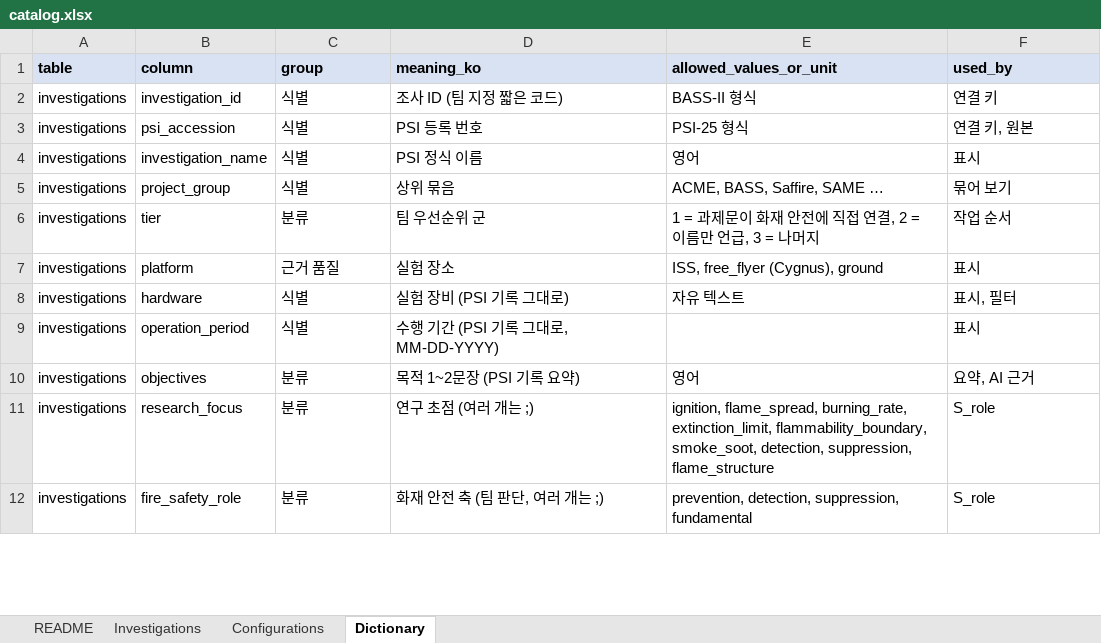
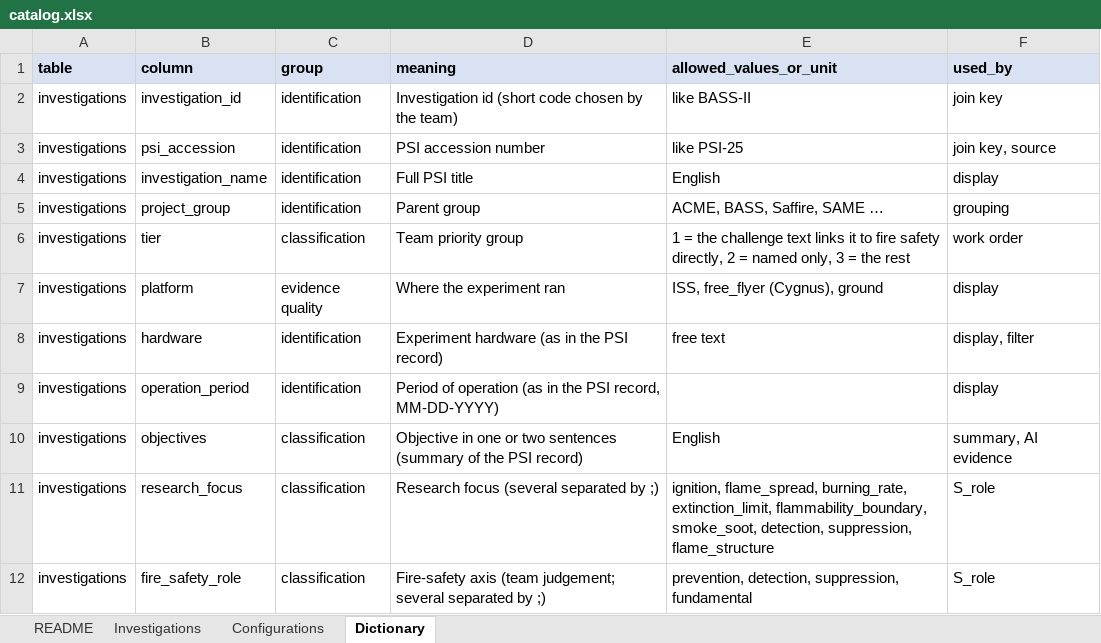
Before and after one commit to choidol0208/NASA_RAPID, an Excel workbook: data/catalog/catalog.xlsx, sheet Dictionary, drawn as a sheet; only a part is shown; values as stored, in another font and other column widths than the file's, no borders; the diff covers the shown part only; the diff names each change by its address in the sheet, - before the commit and + after, or states it on an @@ line.

```diff
--- a/data/catalog/catalog.xlsx (sheet Dictionary)
+++ b/data/catalog/catalog.xlsx (sheet Dictionary)
-D1: meaning_ko
+D1: meaning
-C2:C5 (group): 식별
+C2:C5 (group): identification
-D2 (meaning): 조사 ID (팀 지정 짧은 코드)
+D2 (meaning): Investigation id (short code chosen by the team)
-E2 (allowed_values_or_unit): BASS-II 형식
+E2 (allowed_values_or_unit): like BASS-II
-F2 (used_by): 연결 키
+F2 (used_by): join key
-D3 (meaning): PSI 등록 번호
+D3 (meaning): PSI accession number
-E3 (allowed_values_or_unit): PSI-25 형식
+E3 (allowed_values_or_unit): like PSI-25
-F3 (used_by): 연결 키, 원본
+F3 (used_by): join key, source
-D4 (meaning): PSI 정식 이름
+D4 (meaning): Full PSI title
-E4 (allowed_values_or_unit): 영어
+E4 (allowed_values_or_unit): English
-F4 (used_by): 표시
+F4 (used_by): display
-D5 (meaning): 상위 묶음
+D5 (meaning): Parent group
-F5 (used_by): 묶어 보기
+F5 (used_by): grouping
-C6 (group): 분류
+C6 (group): classification
-D6 (meaning): 팀 우선순위 군
+D6 (meaning): Team priority group
-E6 (allowed_values_or_unit): 1 = 과제문이 화재 안전에 직접 연결, 2 = 이름만 언급, 3 = 나머지
+E6 (allowed_values_or_unit): 1 = the challenge text links it to fire safety directly, 2 = named only, 3 = the rest
-F6 (used_by): 작업 순서
+F6 (used_by): work order
-C7 (group): 근거 품질
+C7 (group): evidence quality
-D7 (meaning): 실험 장소
+D7 (meaning): Where the experiment ran
-F7 (used_by): 표시
+F7 (used_by): display
-C8:C9 (group): 식별
+C8:C9 (group): identification
-D8 (meaning): 실험 장비 (PSI 기록 그대로)
+D8 (meaning): Experiment hardware (as in the PSI record)
-E8 (allowed_values_or_unit): 자유 텍스트
+E8 (allowed_values_or_unit): free text
-F8 (used_by): 표시, 필터
+F8 (used_by): display, filter
-D9 (meaning): 수행 기간 (PSI 기록 그대로, MM-DD-YYYY)
+D9 (meaning): Period of operation (as in the PSI record, MM-DD-YYYY)
-F9 (used_by): 표시
+F9 (used_by): display
-C10:C12 (group): 분류
+C10:C12 (group): classification
-D10 (meaning): 목적 1~2문장 (PSI 기록 요약)
+D10 (meaning): Objective in one or two sentences (summary of the PSI record)
-E10 (allowed_values_or_unit): 영어
+E10 (allowed_values_or_unit): English
-F10 (used_by): 요약, AI 근거
+F10 (used_by): summary, AI evidence
-D11 (meaning): 연구 초점 (여러 개는 ;)
+D11 (meaning): Research focus (several separated by ;)
-D12 (meaning): 화재 안전 축 (팀 판단, 여러 개는 ;)
+D12 (meaning): Fire-safety axis (team judgement; several separated by ;)
```
Also changed, not shown: 183 edited cells elsewhere in this sheet, sheet Configurations, sheet Investigations, sheet README, 3 other files.
